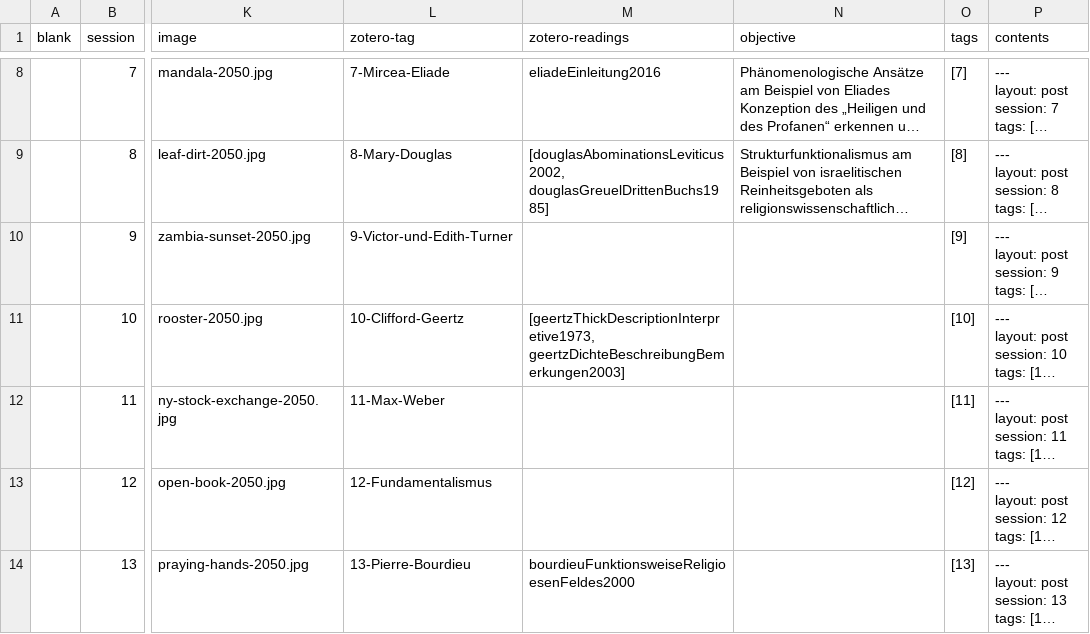
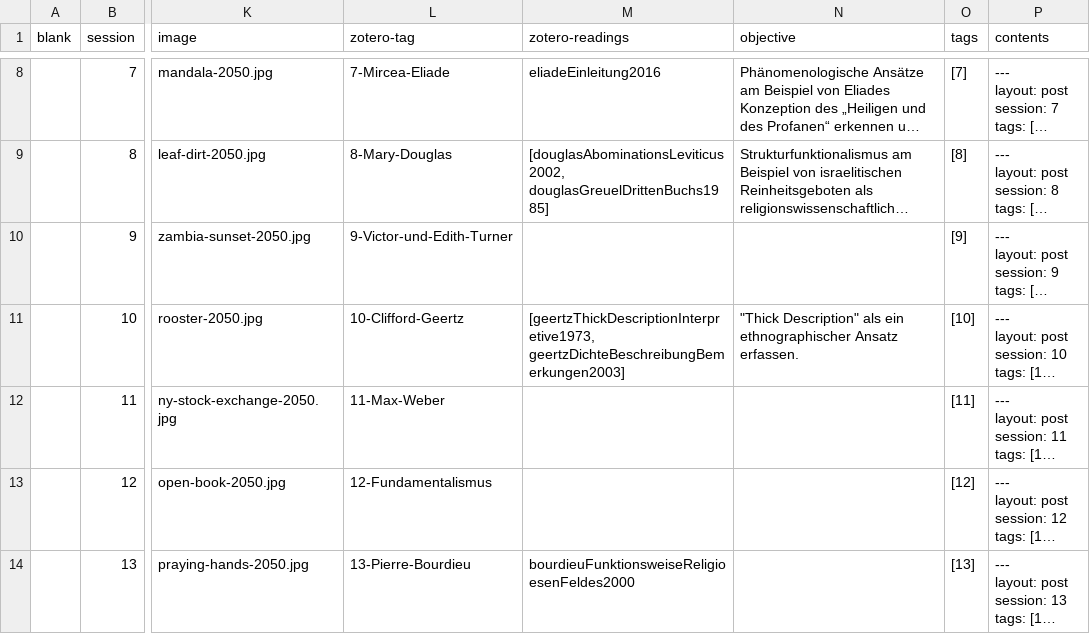
Before and after one commit to jirelations/24theorien, a CSV file: _data/sessions.csv, drawn as a sheet; only a part is shown, gaps mark what is left out; long unchanged cells end in …; the diff names each change by its address in the sheet, - before the commit and + after, or states it on an @@ line.

Commit message:
Session 10

```diff
--- a/_data/sessions.csv
+++ b/_data/sessions.csv
-N11 (objective): (empty)
+N11 (objective): "Thick Description" als ein ethnographischer Ansatz erfassen.
```
Also changed, not shown: 2 other files.
